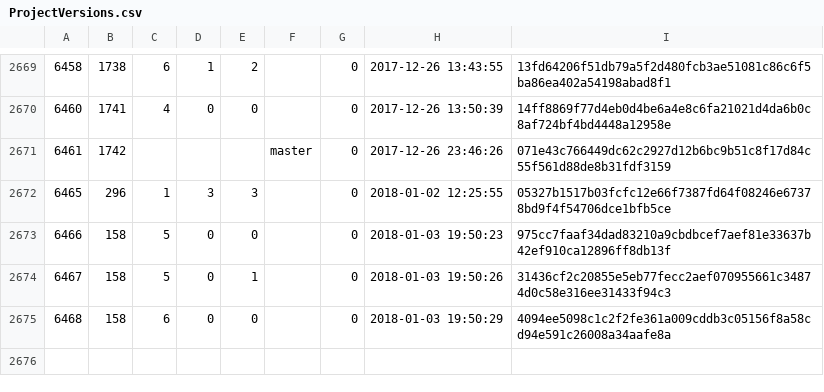
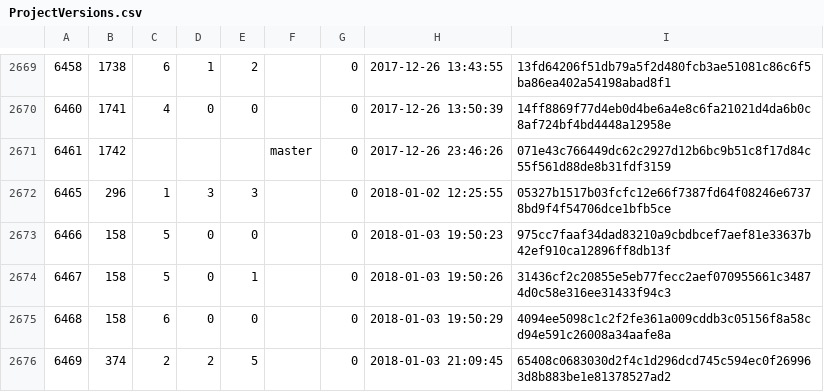
Before and after one commit to cppan/database, a CSV file: ProjectVersions.csv, drawn as a sheet; only a part is shown, gaps mark what is left out; the diff names each change by its address in the sheet, - before the commit and + after, or states it on an @@ line.

```diff
--- a/ProjectVersions.csv
+++ b/ProjectVersions.csv
+row 2676: 6469 | 374 | 2 | 2 | 5 |  | 0 | 2018-01-03 21:09:45 | 65408c0683030d2f4c1d296dcd745c594ec0f269963d8b883be1e81378527ad2
```
Also changed, not shown: 1 other file.
